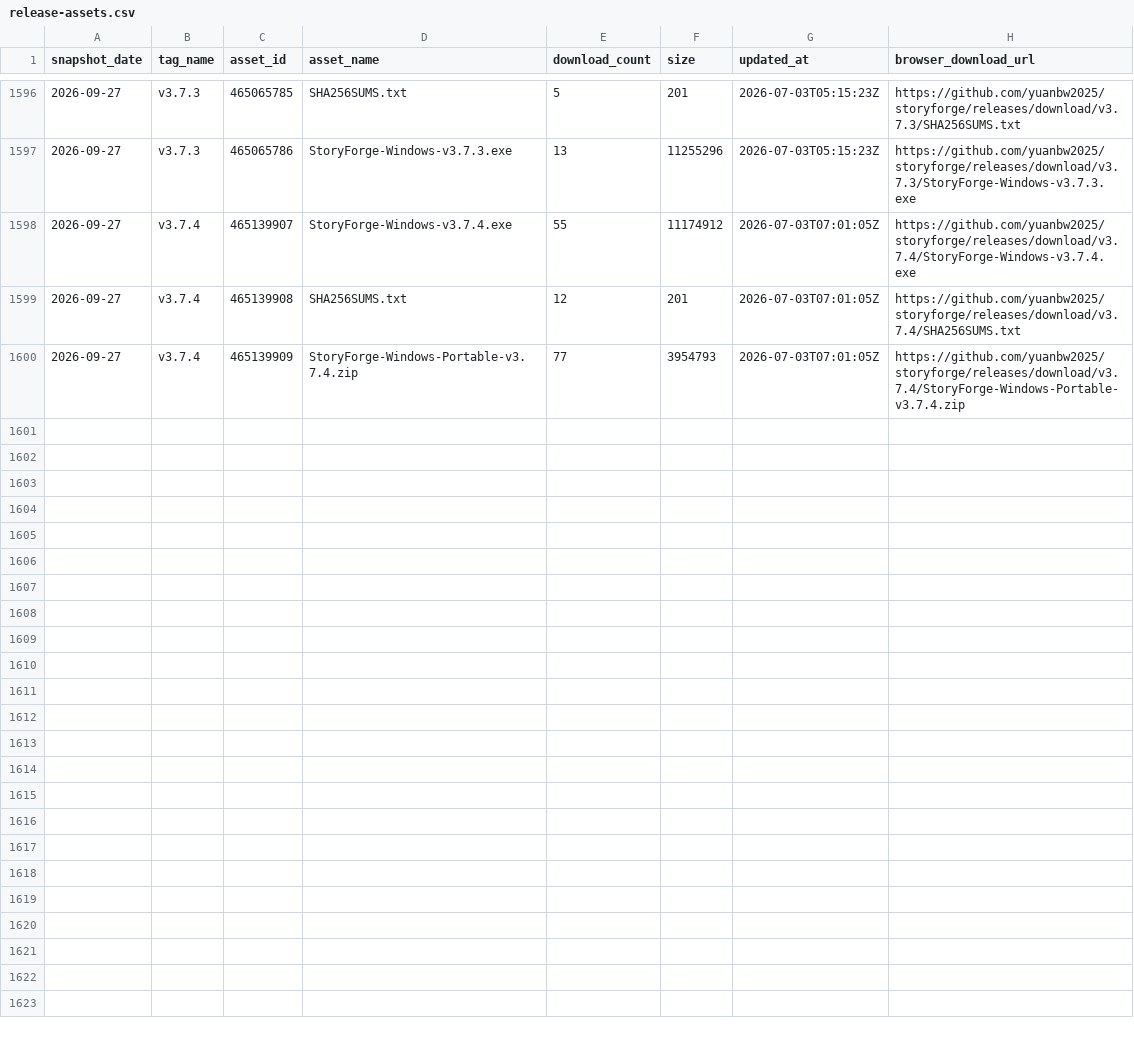
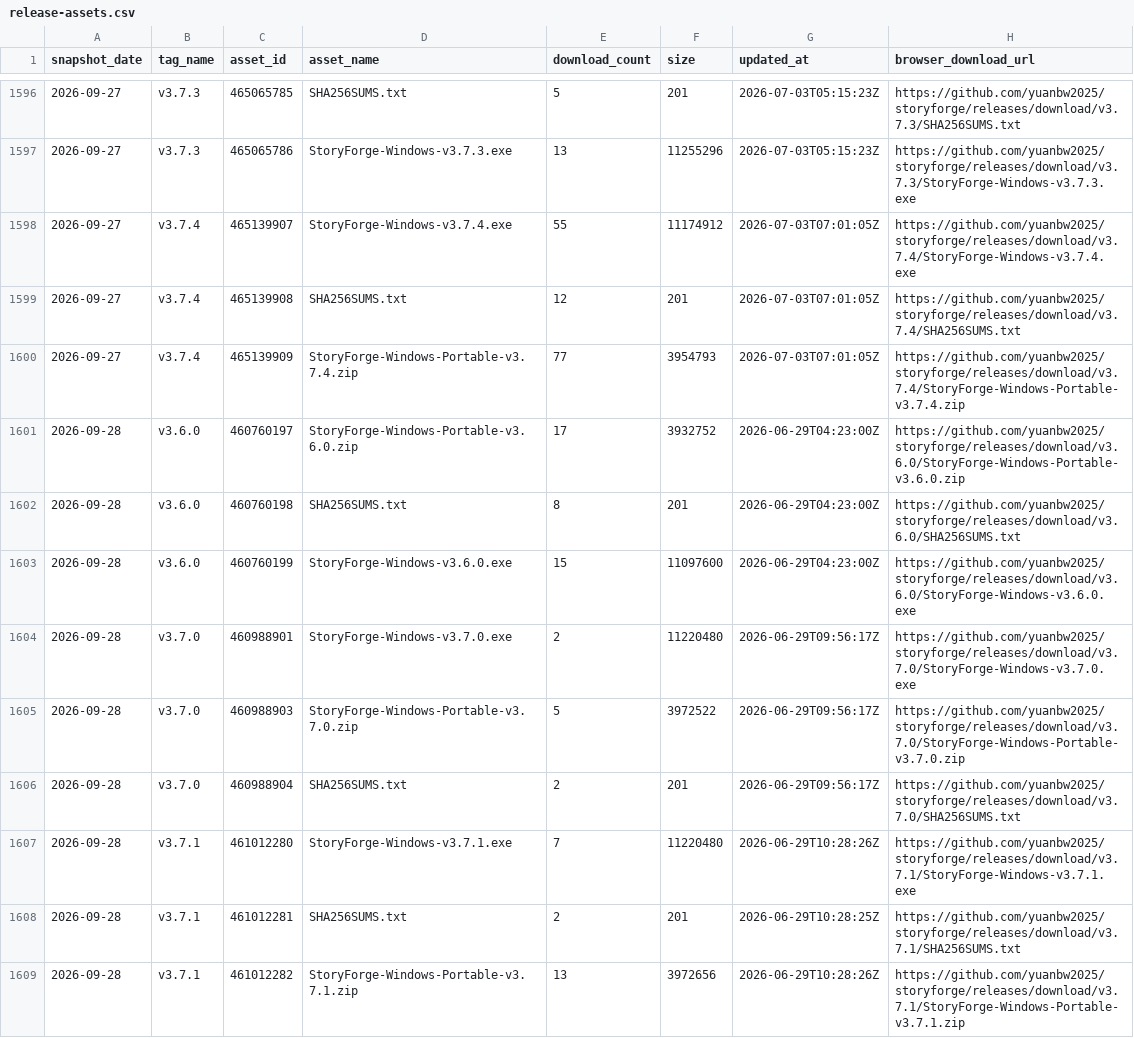
Before and after one commit to Lance0174/storyforge, a CSV file: data/traffic/release-assets.csv, drawn as a sheet; only a part is shown, gaps mark what is left out; the diff covers the shown part only; the diff names each change by its address in the sheet, - before the commit and + after, or states it on an @@ line.

```diff
--- a/data/traffic/release-assets.csv
+++ b/data/traffic/release-assets.csv
+row 1601: 2026-09-28 | v3.6.0 | 460760197 | StoryForge-Windows-Portable-v3.6.0.zip | 17 | 3932752 | 2026-06-29T04:23:00Z | https://github.com/yuanbw2025/storyforge/releases/download/v3.6.0/StoryForge-Windows-Portable-v3.6.0.zip
+row 1602: 2026-09-28 | v3.6.0 | 460760198 | SHA256SUMS.txt | 8 | 201 | 2026-06-29T04:23:00Z | https://github.com/yuanbw2025/storyforge/releases/download/v3.6.0/SHA256SUMS.txt
+row 1603: 2026-09-28 | v3.6.0 | 460760199 | StoryForge-Windows-v3.6.0.exe | 15 | 11097600 | 2026-06-29T04:23:00Z | https://github.com/yuanbw2025/storyforge/releases/download/v3.6.0/StoryForge-Windows-v3.6.0.exe
+row 1604: 2026-09-28 | v3.7.0 | 460988901 | StoryForge-Windows-v3.7.0.exe | 2 | 11220480 | 2026-06-29T09:56:17Z | https://github.com/yuanbw2025/storyforge/releases/download/v3.7.0/StoryForge-Windows-v3.7.0.exe
+row 1605: 2026-09-28 | v3.7.0 | 460988903 | StoryForge-Windows-Portable-v3.7.0.zip | 5 | 3972522 | 2026-06-29T09:56:17Z | https://github.com/yuanbw2025/storyforge/releases/download/v3.7.0/StoryForge-Windows-Portable-v3.7.0.zip
+row 1606: 2026-09-28 | v3.7.0 | 460988904 | SHA256SUMS.txt | 2 | 201 | 2026-06-29T09:56:17Z | https://github.com/yuanbw2025/storyforge/releases/download/v3.7.0/SHA256SUMS.txt
+row 1607: 2026-09-28 | v3.7.1 | 461012280 | StoryForge-Windows-v3.7.1.exe | 7 | 11220480 | 2026-06-29T10:28:26Z | https://github.com/yuanbw2025/storyforge/releases/download/v3.7.1/StoryForge-Windows-v3.7.1.exe
+row 1608: 2026-09-28 | v3.7.1 | 461012281 | SHA256SUMS.txt | 2 | 201 | 2026-06-29T10:28:25Z | https://github.com/yuanbw2025/storyforge/releases/download/v3.7.1/SHA256SUMS.txt
+row 1609: 2026-09-28 | v3.7.1 | 461012282 | StoryForge-Windows-Portable-v3.7.1.zip | 13 | 3972656 | 2026-06-29T10:28:26Z | https://github.com/yuanbw2025/storyforge/releases/download/v3.7.1/StoryForge-Windows-Portable-v3.7.1.zip
```
Also changed, not shown: 9 added rows elsewhere in this file.
